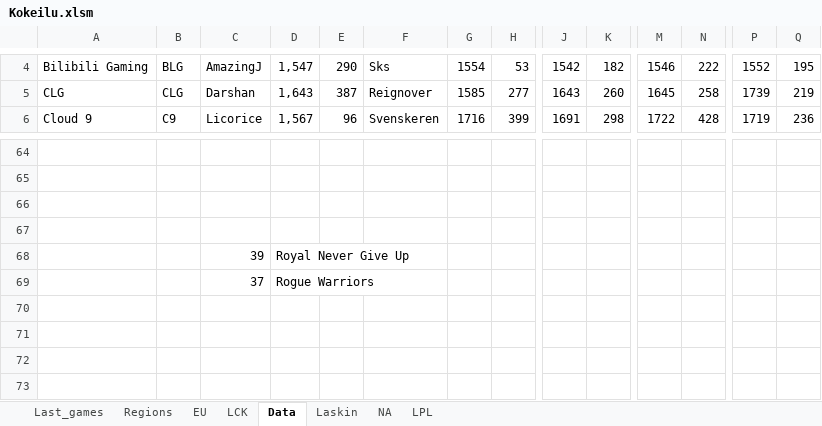
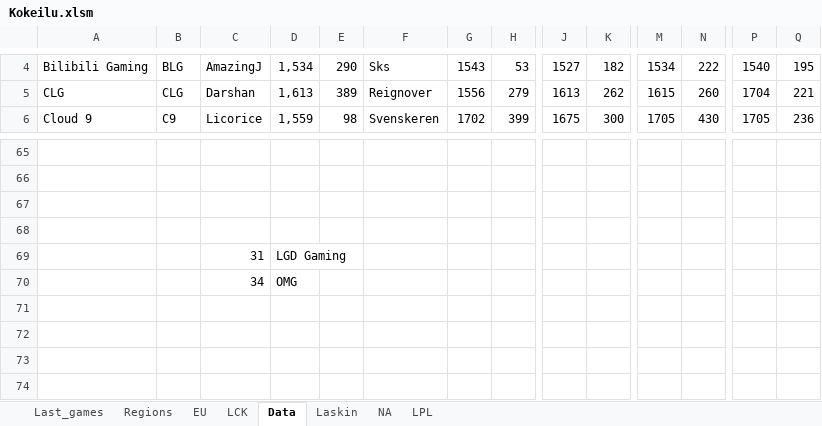
Before and after one commit to Ledareg/e-sports, an Excel workbook: Kokeilu.xlsm, sheet Data, drawn as a sheet; only a part is shown, gaps mark what is left out; values as stored, in another font and other column widths than the file's, no borders; removed rows and columns are numbered as before the commit, all else as after; rows hold the shown columns only; the diff covers the shown part only; the diff names each change by its address in the sheet, - before the commit and + after, or states it on an @@ line.

```diff
--- a/Kokeilu.xlsm (sheet Data)
+++ b/Kokeilu.xlsm (sheet Data)
-D4: 1,547
+D4: 1,534
-G4: 1554
+G4: 1543
-J4: 1542
+J4: 1527
-M4: 1546
+M4: 1534
-P4: 1552
+P4: 1540
-D5: 1,643
+D5: 1,613
-E5: 387
+E5: 389
-G5: 1585
+G5: 1556
-H5: 277
+H5: 279
-J5: 1643
+J5: 1613
-K5: 260
+K5: 262
-M5: 1645
+M5: 1615
-N5: 258
+N5: 260
-P5: 1739
+P5: 1704
-Q5: 219
+Q5: 221
-D6: 1,567
+D6: 1,559
-E6: 96
+E6: 98
-G6: 1716
+G6: 1702
-J6: 1691
+J6: 1675
-K6: 298
+K6: 300
-M6: 1722
+M6: 1705
-N6: 428
+N6: 430
-P6: 1719
+P6: 1705
-row 68:  |  | 39 | Royal Never Give Up
-row 69:  |  | 37 | Rogue Warriors
+row 69:  |  | 31 | LGD Gaming
+row 70:  |  | 34 | OMG
```
Also changed, not shown: 2 added rows, 1 removed row, 1 moved row and 440 edited cells elsewhere in this sheet, sheet Last_games, sheet Laskin, formulas that keep their value, 12 other files.
